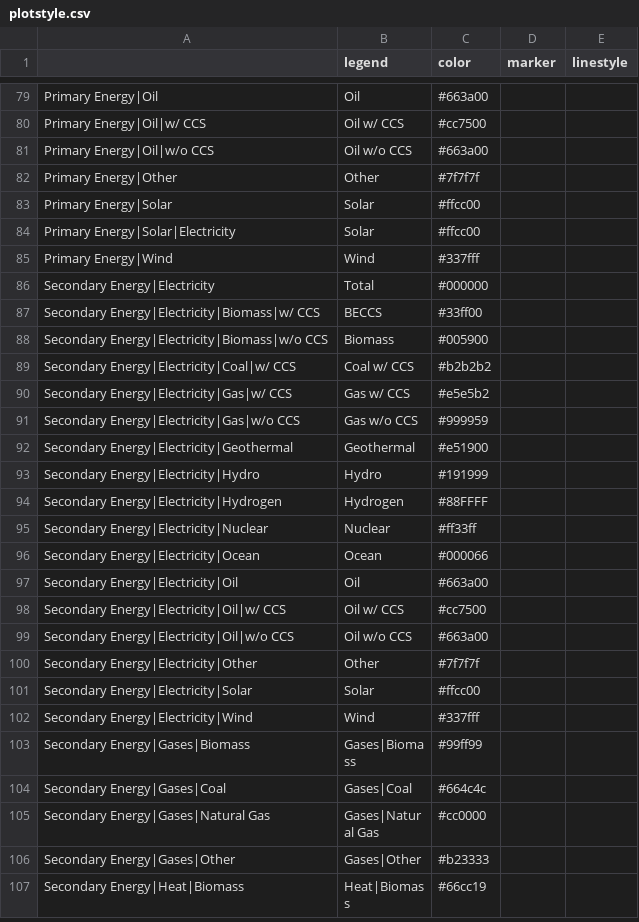
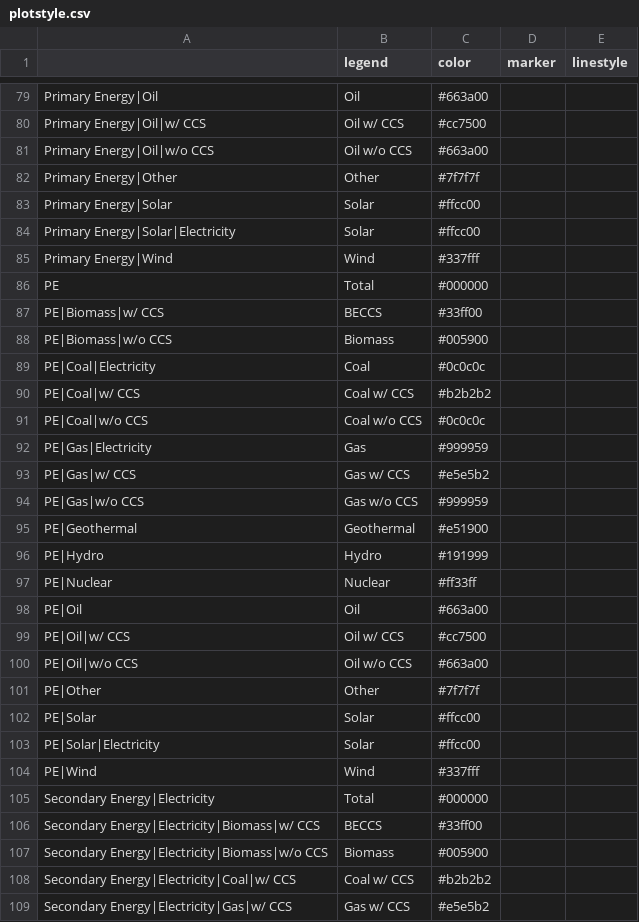
Before and after one commit to pik-piam/mip, a CSV file: inst/extdata/plotstyle.csv, drawn as a sheet; only a part is shown, gaps mark what is left out; the shorter side is filled out with more unchanged rows.

Commit message:
Copied color entries from "Primary Energy" to "PE"

```diff
--- a/inst/extdata/plotstyle.csv
+++ b/inst/extdata/plotstyle.csv
@@ -85,2 +85,21 @@ Primary Energy|Solar|Electricity;Solar;#ffcc00;;
 Primary Energy|Wind;Wind;#337fff;;
+PE;Total;#000000;;
+PE|Biomass|w/ CCS;BECCS;#33ff00;;
+PE|Biomass|w/o CCS;Biomass;#005900;;
+PE|Coal|Electricity;Coal;#0c0c0c;;
+PE|Coal|w/ CCS;Coal w/ CCS;#b2b2b2;;
+PE|Coal|w/o CCS;Coal w/o CCS;#0c0c0c;;
+PE|Gas|Electricity;Gas;#999959;;
+PE|Gas|w/ CCS;Gas w/ CCS;#e5e5b2;;
+PE|Gas|w/o CCS;Gas w/o CCS;#999959;;
+PE|Geothermal;Geothermal;#e51900;;
+PE|Hydro;Hydro;#191999;;
+PE|Nuclear;Nuclear;#ff33ff;;
+PE|Oil;Oil;#663a00;;
+PE|Oil|w/ CCS;Oil w/ CCS;#cc7500;;
+PE|Oil|w/o CCS;Oil w/o CCS;#663a00;;
+PE|Other;Other;#7f7f7f;;
+PE|Solar;Solar;#ffcc00;;
+PE|Solar|Electricity;Solar;#ffcc00;;
+PE|Wind;Wind;#337fff;;
 Secondary Energy|Electricity;Total;#000000;;
```
Also changed, not shown: 2 other files.
